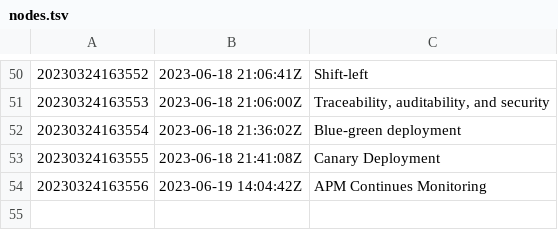
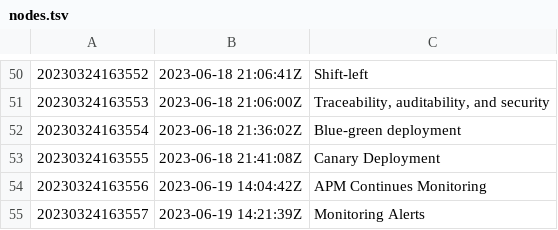
Before and after one commit to AugustasV/zet, a TSV file: dex/nodes.tsv, drawn as a sheet; only a part is shown, gaps mark what is left out.

Commit message:
Monitoring Alerts

```diff
--- a/dex/nodes.tsv
+++ b/dex/nodes.tsv
@@ -54 +54,2 @@
 20230324163556	2023-06-19 14:04:42Z	APM Continues Monitoring
+20230324163557	2023-06-19 14:21:39Z	Monitoring Alerts
```
Also changed, not shown: 3 other files.
